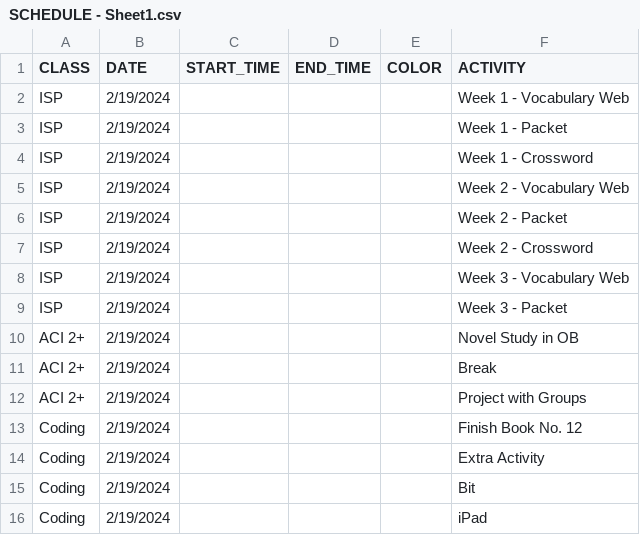
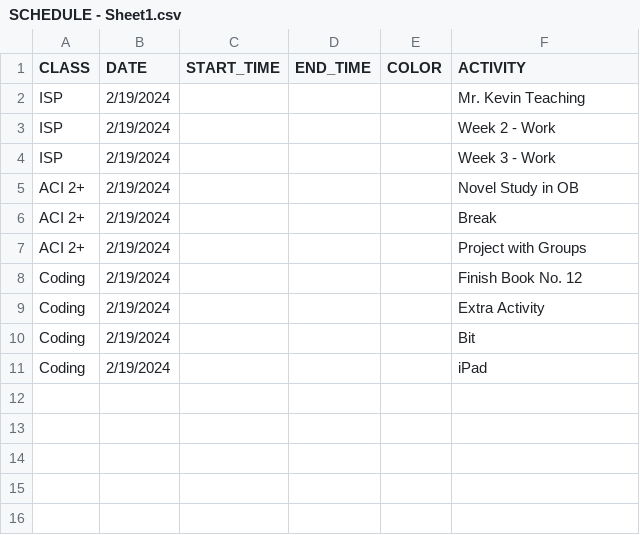
Before and after one commit to mjf1406/class-daily, a CSV file: SCHEDULE - Sheet1.csv, drawn as a sheet.

Commit message:
Add files via upload

```diff
--- a/SCHEDULE - Sheet1.csv
+++ b/SCHEDULE - Sheet1.csv
@@ -1,10 +1,5 @@
 CLASS,DATE,START_TIME,END_TIME,COLOR,ACTIVITY
-ISP,2/19/2024,,,,Week 1 - Vocabulary Web
-ISP,2/19/2024,,,,Week 1 - Packet
-ISP,2/19/2024,,,,Week 1 - Crossword
-ISP,2/19/2024,,,,Week 2 - Vocabulary Web
-ISP,2/19/2024,,,,Week 2 - Packet
-ISP,2/19/2024,,,,Week 2 - Crossword
-ISP,2/19/2024,,,,Week 3 - Vocabulary Web
-ISP,2/19/2024,,,,Week 3 - Packet
+ISP,2/19/2024,,,,Mr. Kevin Teaching
+ISP,2/19/2024,,,,Week 2 - Work
+ISP,2/19/2024,,,,Week 3 - Work
 ACI 2+,2/19/2024,,,,Novel Study in OB
```
